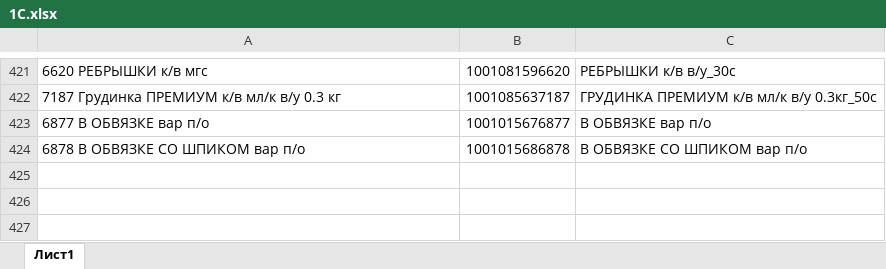
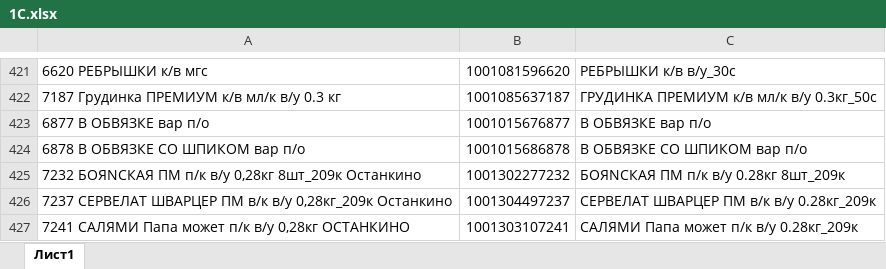
Before and after one commit to Fejanin/ostankino_ki, an Excel workbook: NV/moduls/1С.xlsx, sheet Лист1, drawn as a sheet; only a part is shown, gaps mark what is left out; values as stored, in another font and other column widths than the file's, no borders; the diff names each change by its address in the sheet, - before the commit and + after, or states it on an @@ line.

```diff
--- a/NV/moduls/1С.xlsx (sheet Лист1)
+++ b/NV/moduls/1С.xlsx (sheet Лист1)
+row 425: 7232 БОЯNСКАЯ ПМ п/к в/у 0,28кг 8шт_209к Останкино | 1001302277232 | БОЯNСКАЯ ПМ п/к в/у 0.28кг 8шт_209к
+row 426: 7237 СЕРВЕЛАТ ШВАРЦЕР ПМ в/к в/у 0,28кг_209к Останкино | 1001304497237 | СЕРВЕЛАТ ШВАРЦЕР ПМ в/к в/у 0.28кг_209к
+row 427: 7241 САЛЯМИ Папа может п/к в/у 0,28кг ОСТАНКИНО | 1001303107241 | САЛЯМИ Папа может п/к в/у 0.28кг_209к
```
Also changed, not shown: NV_Poliakov/moduls/1С.xlsx, SIMF/moduls/1С.xlsx, 6 other files.
